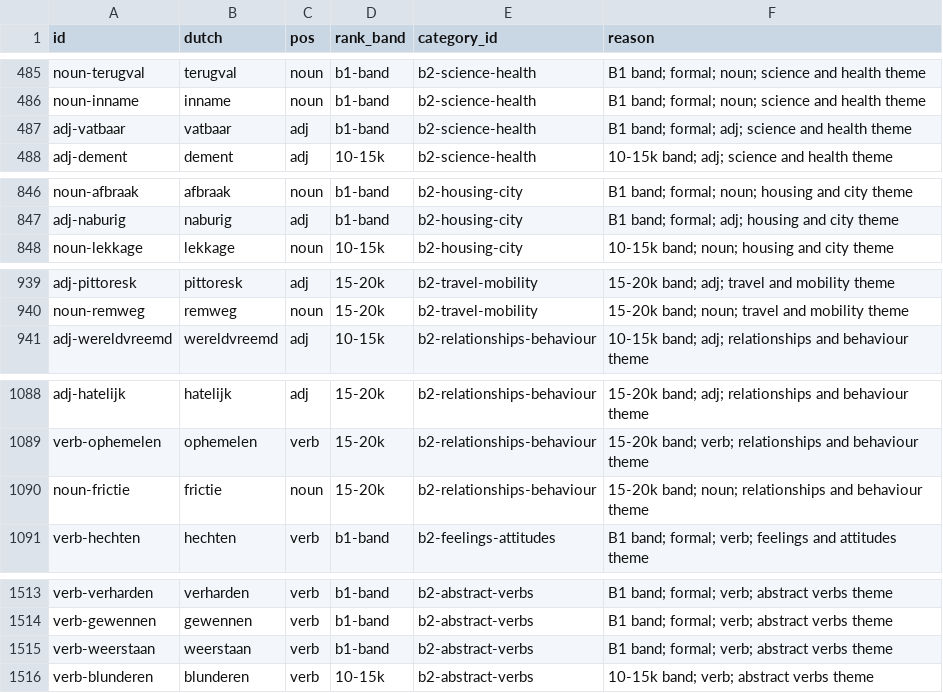
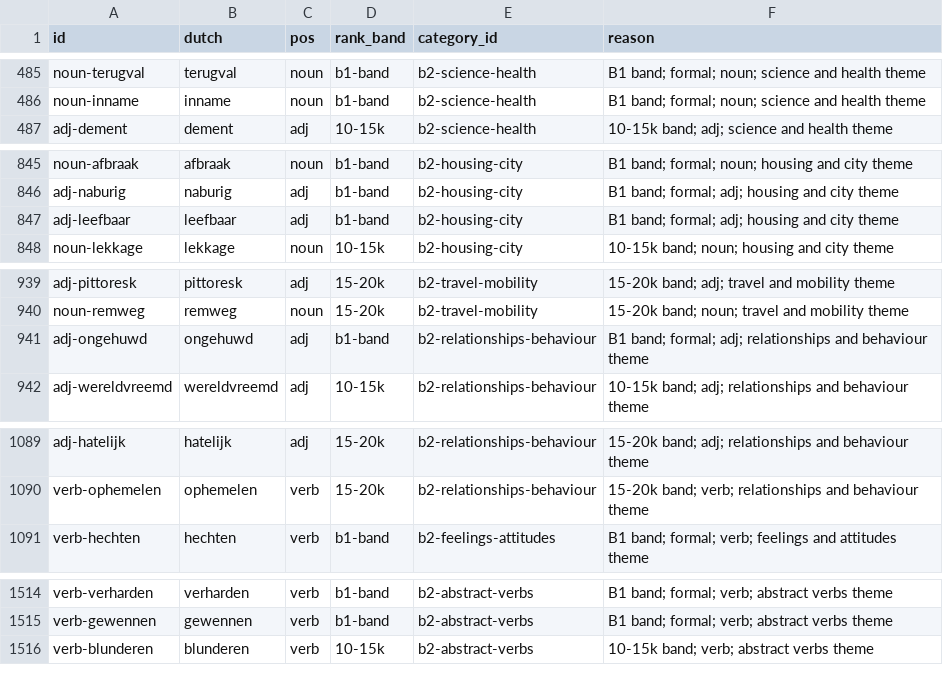
Before and after one commit to bltbllky/linguagrid-content, a CSV file: review/b2-selection.csv, drawn as a sheet; only a part is shown, gaps mark what is left out; removed rows and columns are numbered as before the commit, all else as after; the diff covers the shown part only; the diff names each change by its address in the sheet, - before the commit and + after, or states it on an @@ line.

```diff
--- a/review/b2-selection.csv
+++ b/review/b2-selection.csv
-row 487: adj-vatbaar | vatbaar | adj | b1-band | b2-science-health | B1 band; formal; adj; science and health theme
+row 847: adj-leefbaar | leefbaar | adj | b1-band | b2-housing-city | B1 band; formal; adj; housing and city theme
+row 941: adj-ongehuwd | ongehuwd | adj | b1-band | b2-relationships-behaviour | B1 band; formal; adj; relationships and behaviour theme
-row 1090: noun-frictie | frictie | noun | 15-20k | b2-relationships-behaviour | 15-20k band; noun; relationships and behaviour theme
-row 1515: verb-weerstaan | weerstaan | verb | b1-band | b2-abstract-verbs | B1 band; formal; verb; abstract verbs theme
```
Also changed, not shown: 6 added rows, 5 removed rows and 4 edited cells elsewhere in this file, 2 other files.
